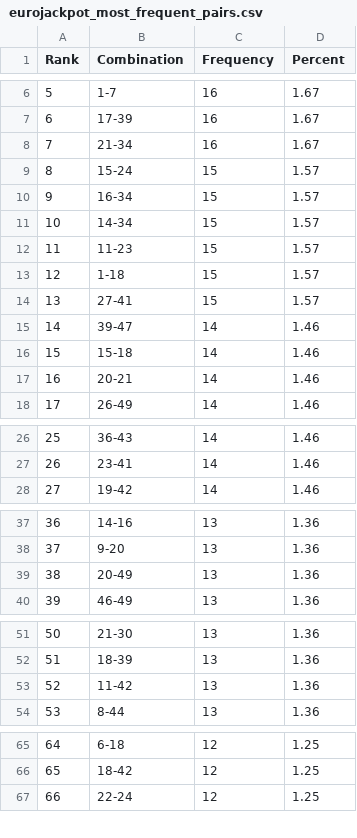
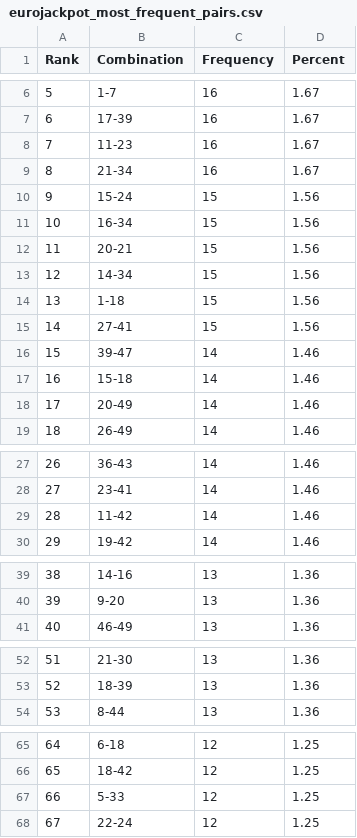
Before and after one commit to madoe21/german-lotto-statistics, a CSV file: data/eurojackpot_most_frequent_pairs.csv, drawn as a sheet; only a part is shown, gaps mark what is left out; removed rows and columns are numbered as before the commit, all else as after; the diff covers the shown part only; the diff names each change by its address in the sheet, - before the commit and + after, or states it on an @@ line.

```diff
--- a/data/eurojackpot_most_frequent_pairs.csv
+++ b/data/eurojackpot_most_frequent_pairs.csv
+row 8: 7 | 11-23 | 16 | 1.67
@@ column A (Rank) renumbered between rows 9 and 101 @@
-D10:D11 (Percent): 1.57
+D10:D11 (Percent): 1.56
+row 12: 11 | 20-21 | 15 | 1.56
-D13 (Percent): 1.57
+D13 (Percent): 1.56
-row 12: 11 | 11-23 | 15 | 1.57
-D14:D15 (Percent): 1.57
+D14:D15 (Percent): 1.56
-B18 (Combination): 20-21
+B18 (Combination): 20-49
+row 29: 28 | 11-42 | 14 | 1.46
-row 39: 38 | 20-49 | 13 | 1.36
-row 53: 52 | 11-42 | 13 | 1.36
+row 67: 66 | 5-33 | 12 | 1.25
```
Also changed, not shown: 1 removed row elsewhere in this file, data/eurojackpot_draws.csv, data/eurojackpot_most_frequent_numbers.csv, 4 other files.
